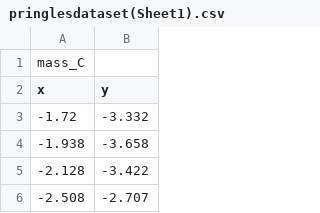
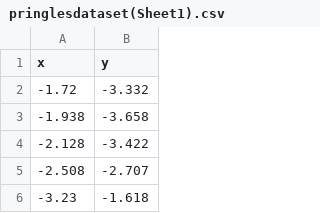
Before and after one commit to blahajadmirer/pringledata, a CSV file: pringlesdataset(Sheet1).csv, drawn as a sheet; only a part is shown; the shorter side is filled out with more unchanged rows.

Commit message:
Update pringlesdataset(Sheet1).csv

```diff
--- a/pringlesdataset(Sheet1).csv
+++ b/pringlesdataset(Sheet1).csv
@@ -1,2 +1 @@
-mass_C,
 x,y
```
